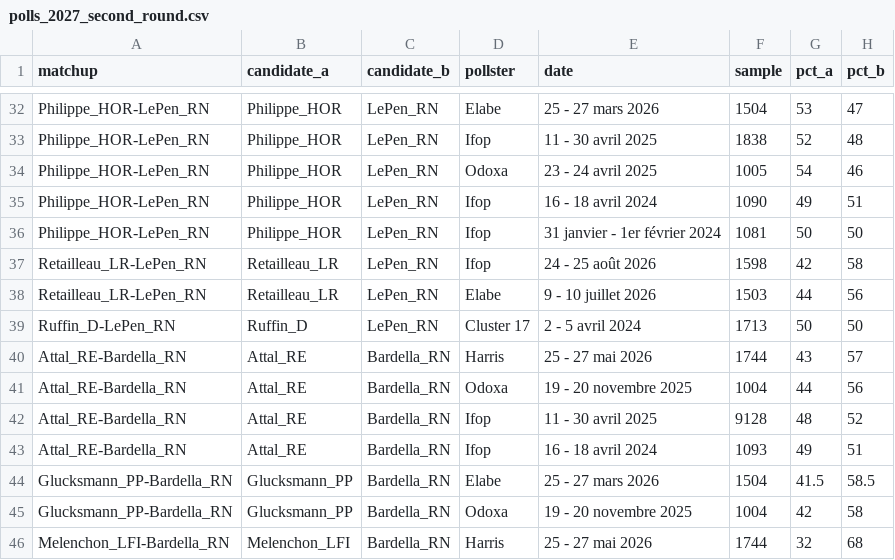
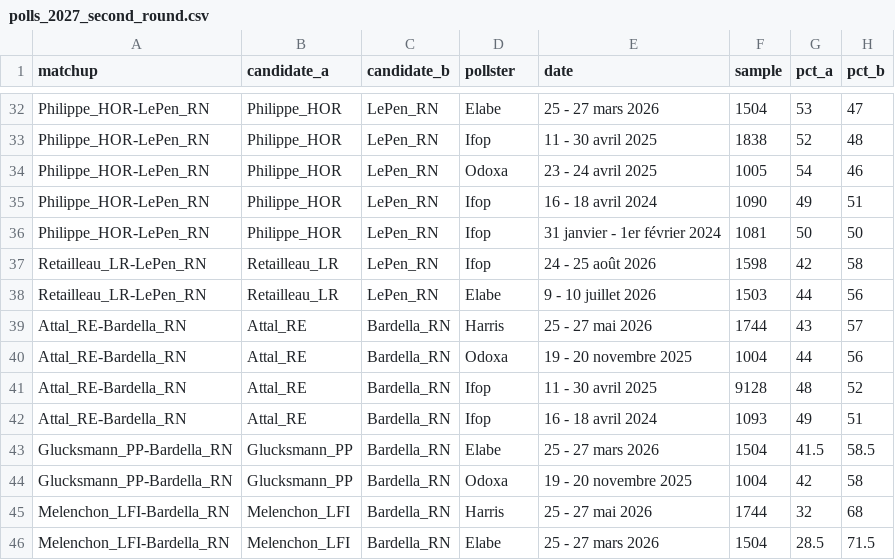
Before and after one commit to agoldhammer/frelec, a CSV file: polls_2027_second_round.csv, drawn as a sheet; only a part is shown, gaps mark what is left out; the shorter side is filled out with more unchanged rows.

```diff
--- a/polls_2027_second_round.csv
+++ b/polls_2027_second_round.csv
@@ -38,3 +38,2 @@ Retailleau_LR-LePen_RN,Retailleau_LR,LePen_RN,Ifop,24 - 25 août 2026,1598,42,58
 Retailleau_LR-LePen_RN,Retailleau_LR,LePen_RN,Elabe,9 - 10 juillet 2026,1503,44,56
-Ruffin_D-LePen_RN,Ruffin_D,LePen_RN,Cluster 17,2 - 5 avril 2024,1713,50,50
 Attal_RE-Bardella_RN,Attal_RE,Bardella_RN,Harris,25 - 27 mai 2026,1744,43,57
```
Also changed, not shown: 4 other files.
